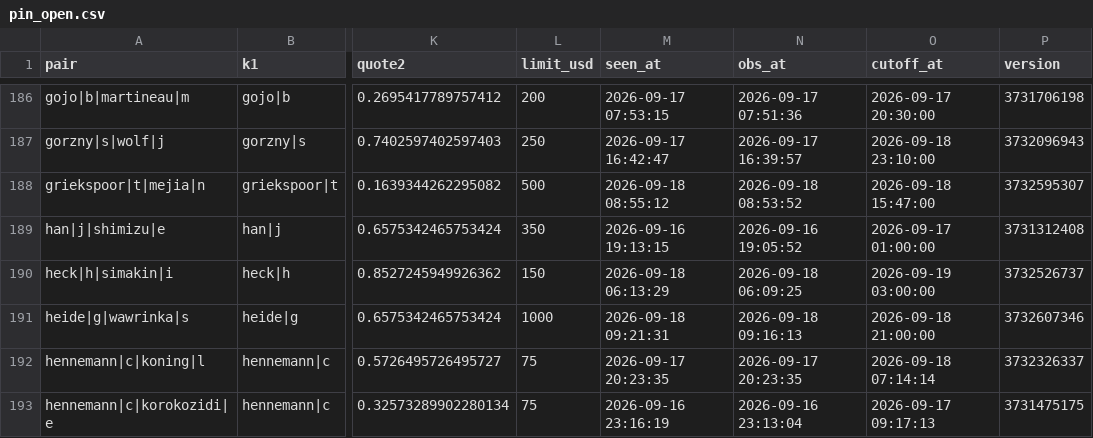
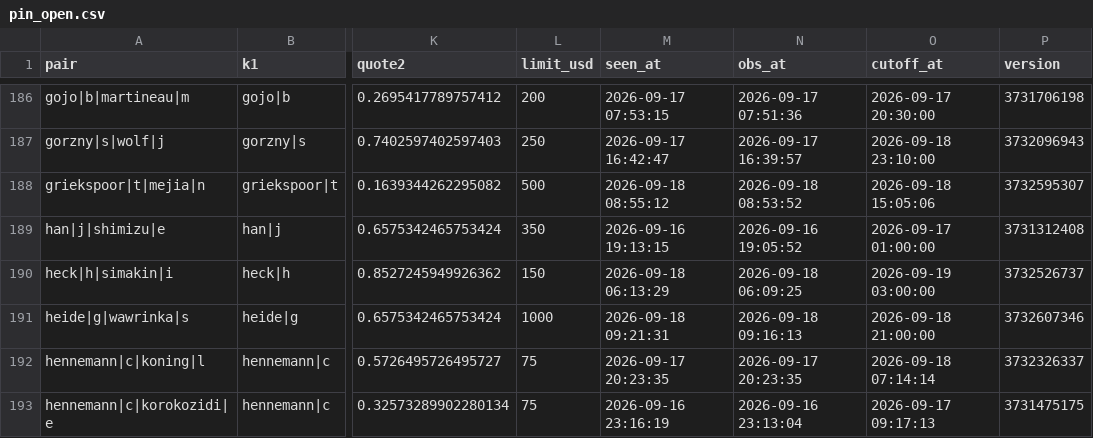
Before and after one commit to Teemotaij/pinnacle-board, a CSV file: board/pin_open.csv, drawn as a sheet; only a part is shown, gaps mark what is left out; the diff names each change by its address in the sheet, - before the commit and + after, or states it on an @@ line.

```diff
--- a/board/pin_open.csv
+++ b/board/pin_open.csv
-O188 (cutoff_at): 2026-09-18 15:47:00
+O188 (cutoff_at): 2026-09-18 15:05:06
```
Also changed, not shown: board/pin_close.csv, board/ticks/2026-09-18.csv.
